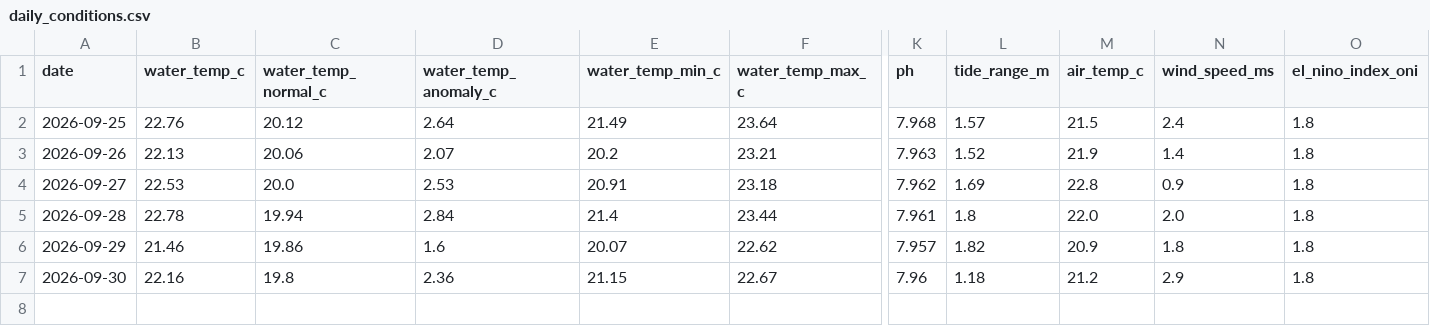
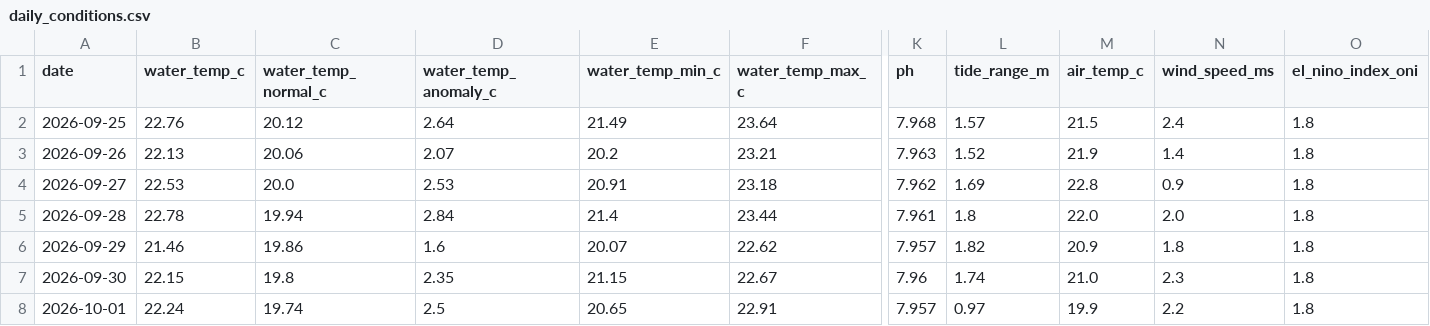
Before and after one commit to joshuafrommeyer-35/PierTracker, a CSV file: results/daily_conditions.csv, drawn as a sheet; only a part is shown, gaps mark what is left out; rows hold the shown columns only; the diff names each change by its address in the sheet, - before the commit and + after, or states it on an @@ line.

```diff
--- a/results/daily_conditions.csv
+++ b/results/daily_conditions.csv
-B7 (water_temp_c): 22.16
+B7 (water_temp_c): 22.15
-D7 (water_temp_anomaly_c): 2.36
+D7 (water_temp_anomaly_c): 2.35
-L7 (tide_range_m): 1.18
+L7 (tide_range_m): 1.74
-M7 (air_temp_c): 21.2
+M7 (air_temp_c): 21.0
-N7 (wind_speed_ms): 2.9
+N7 (wind_speed_ms): 2.3
+row 8: 2026-10-01 | 22.24 | 19.74 | 2.5 | 20.65 | 22.91 | 7.957 | 0.97 | 19.9 | 2.2 | 1.8
```
Also changed, not shown: results/daily_summary.csv, results/environment_hourly.csv, 5 other files.
